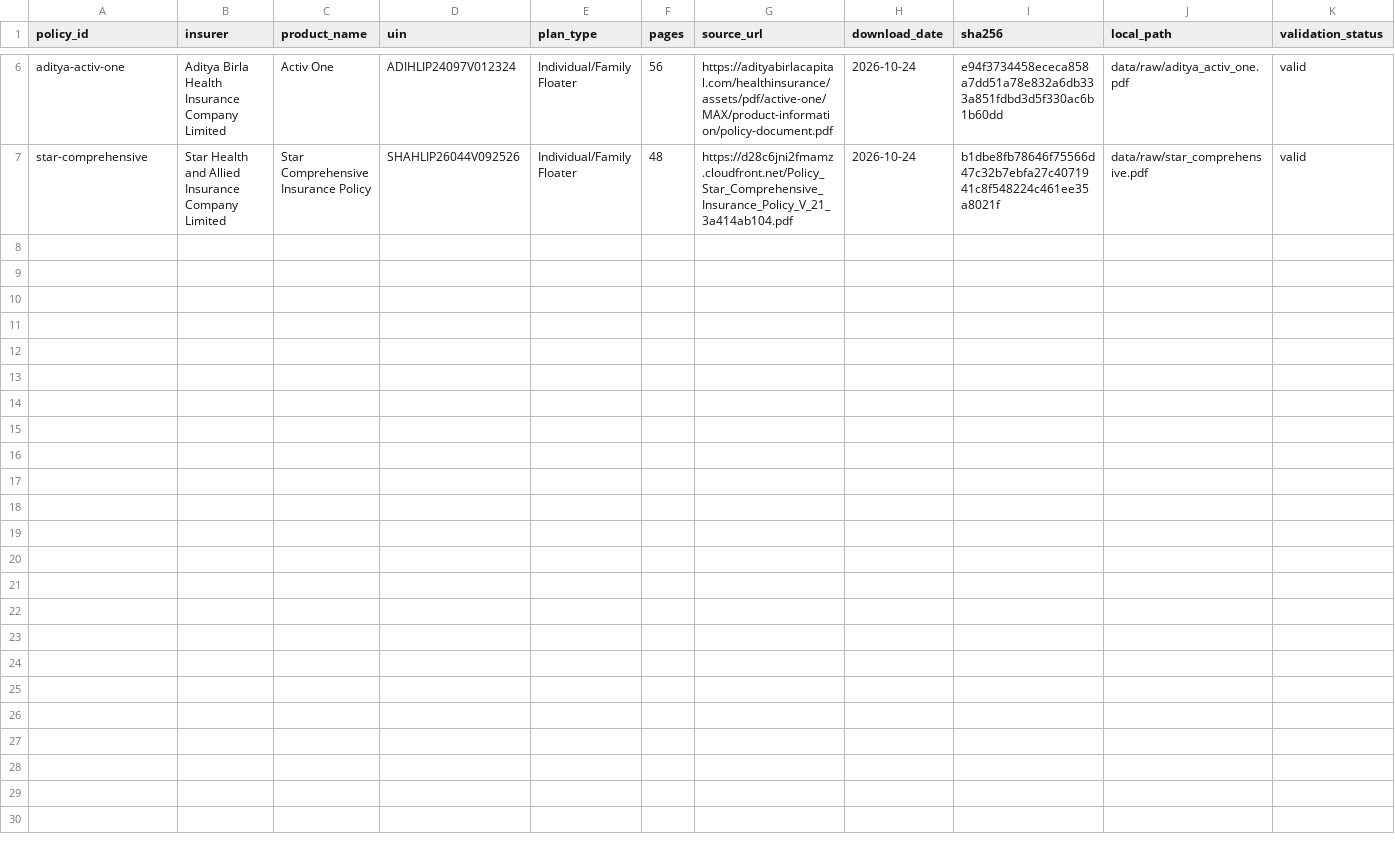
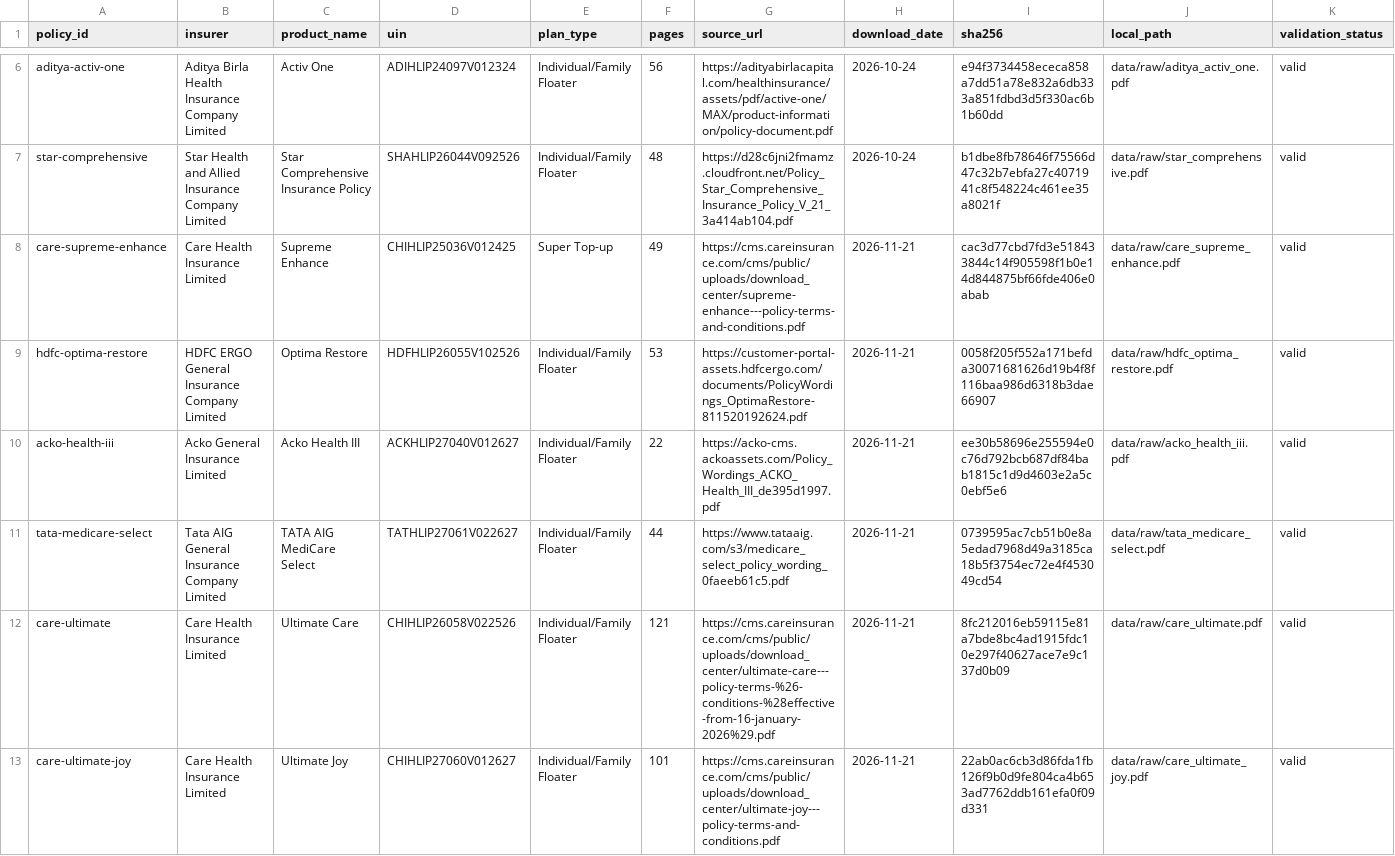
Before and after one commit to anush-44/insurance-policy-review, a CSV file: data/policies.csv, drawn as a sheet; only a part is shown, gaps mark what is left out; the diff names each change by its address in the sheet, - before the commit and + after, or states it on an @@ line.

Commit message:
Expand PolicyLens corpus and publish measured evaluation

```diff
--- a/data/policies.csv
+++ b/data/policies.csv
+row 8: care-supreme-enhance | Care Health Insurance Limited | Supreme Enhance | CHIHLIP25036V012425 | Super Top-up | 49 | https://cms.careinsurance.com/cms/public/uploads/download_center/supreme-enhance---policy-terms-and-conditions.pdf | 2026-11-21 | cac3d77cbd7fd3e518433844c14f905598f1b0e14d844875bf66fde406e0abab | data/raw/care_supreme_enhance.pdf | valid
+row 9: hdfc-optima-restore | HDFC ERGO General Insurance Company Limited | Optima Restore | HDFHLIP26055V102526 | Individual/Family Floater | 53 | https://customer-portal-assets.hdfcergo.com/documents/PolicyWordings_OptimaRestore-811520192624.pdf | 2026-11-21 | 0058f205f552a171befda30071681626d19b4f8f116baa986d6318b3dae66907 | data/raw/hdfc_optima_restore.pdf | valid
+row 10: acko-health-iii | Acko General Insurance Limited | Acko Health III | ACKHLIP27040V012627 | Individual/Family Floater | 22 | https://acko-cms.ackoassets.com/Policy_Wordings_ACKO_Health_III_de395d1997.pdf | 2026-11-21 | ee30b58696e255594e0c76d792bcb687df84bab1815c1d9d4603e2a5c0ebf5e6 | data/raw/acko_health_iii.pdf | valid
+row 11: tata-medicare-select | Tata AIG General Insurance Company Limited | TATA AIG MediCare Select | TATHLIP27061V022627 | Individual/Family Floater | 44 | https://www.tataaig.com/s3/medicare_select_policy_wording_0faeeb61c5.pdf | 2026-11-21 | 0739595ac7cb51b0e8a5edad7968d49a3185ca18b5f3754ec72e4f453049cd54 | data/raw/tata_medicare_select.pdf | valid
+row 12: care-ultimate | Care Health Insurance Limited | Ultimate Care | CHIHLIP26058V022526 | Individual/Family Floater | 121 | https://cms.careinsurance.com/cms/public/uploads/download_center/ultimate-care---policy-terms-%26-conditions-%28effective-from-16-january-2026%29.pdf | 2026-11-21 | 8fc212016eb59115e81a7bde8bc4ad1915fdc10e297f40627ace7e9c137d0b09 | data/raw/care_ultimate.pdf | valid
+row 13: care-ultimate-joy | Care Health Insurance Limited | Ultimate Joy | CHIHLIP27060V012627 | Individual/Family Floater | 101 | https://cms.careinsurance.com/cms/public/uploads/download_center/ultimate-joy---policy-terms-and-conditions.pdf | 2026-11-21 | 22ab0ac6cb3d86fda1fb126f9b0d9fe804ca4b653ad7762ddb161efa0f09d331 | data/raw/care_ultimate_joy.pdf | valid
```
Also changed, not shown: 23 other files.
